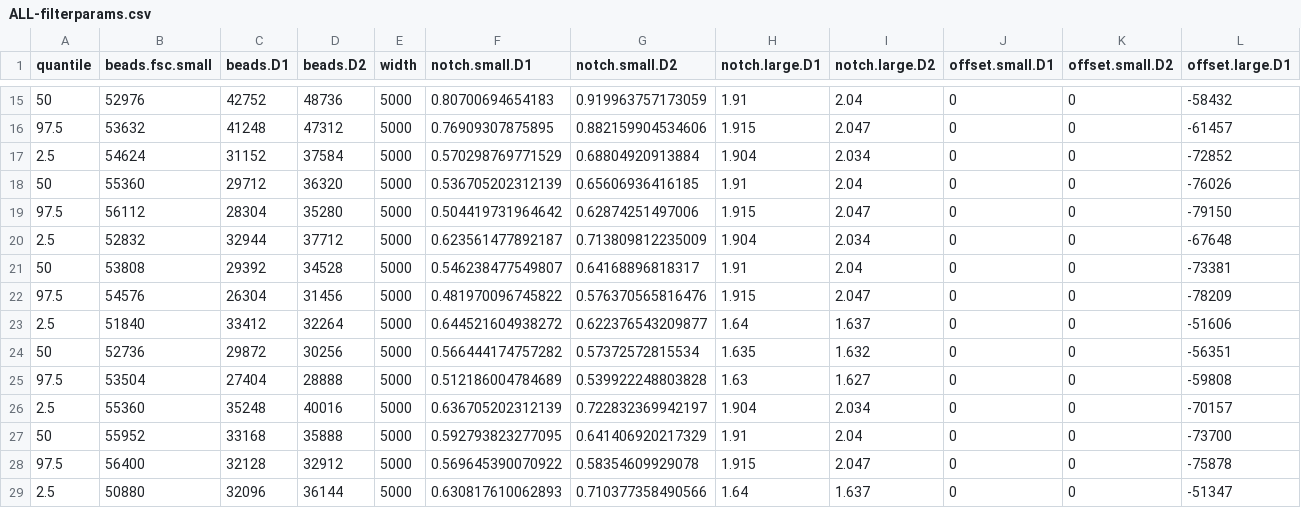
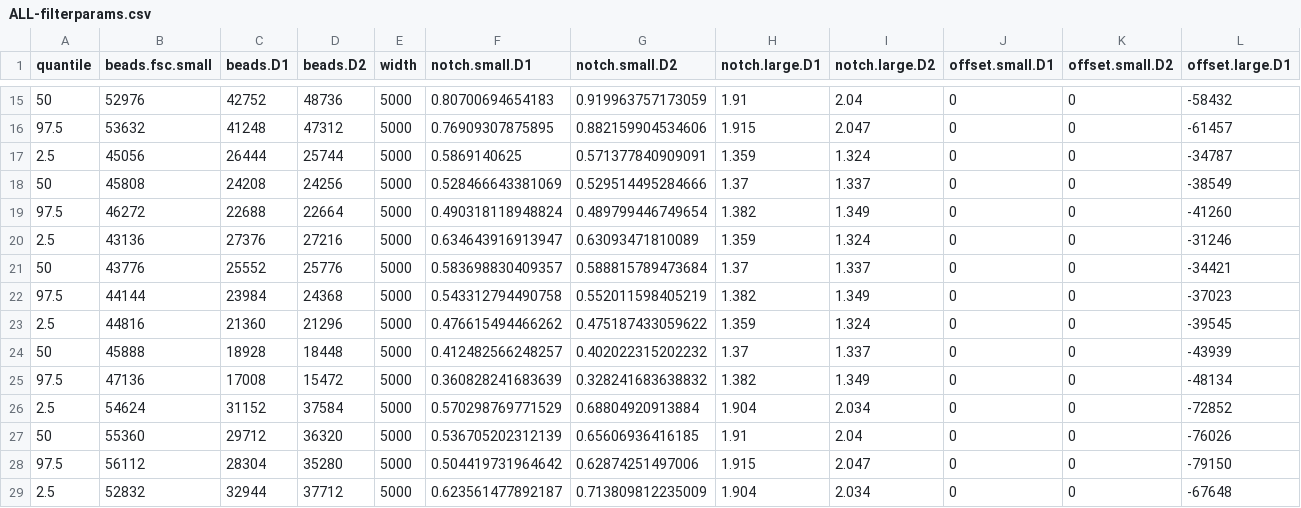
Before and after one commit to armbrustlab/seaflow-filter, a CSV file: ALL-filterparams.csv, drawn as a sheet; only a part is shown, gaps mark what is left out; the shorter side is filled out with more unchanged rows; rows hold the shown columns only; the diff names each change by its address in the sheet, - before the commit and + after, or states it on an @@ line.

```diff
--- a/ALL-filterparams.csv
+++ b/ALL-filterparams.csv
+row 17: 2.5 | 45056 | 26444 | 25744 | 5000 | 0.5869140625 | 0.571377840909091 | 1.359 | 1.324 | 0 | 0 | -34787
+row 18: 50 | 45808 | 24208 | 24256 | 5000 | 0.528466643381069 | 0.529514495284666 | 1.37 | 1.337 | 0 | 0 | -38549
+row 19: 97.5 | 46272 | 22688 | 22664 | 5000 | 0.490318118948824 | 0.489799446749654 | 1.382 | 1.349 | 0 | 0 | -41260
+row 20: 2.5 | 43136 | 27376 | 27216 | 5000 | 0.634643916913947 | 0.63093471810089 | 1.359 | 1.324 | 0 | 0 | -31246
+row 21: 50 | 43776 | 25552 | 25776 | 5000 | 0.583698830409357 | 0.588815789473684 | 1.37 | 1.337 | 0 | 0 | -34421
+row 22: 97.5 | 44144 | 23984 | 24368 | 5000 | 0.543312794490758 | 0.552011598405219 | 1.382 | 1.349 | 0 | 0 | -37023
+row 23: 2.5 | 44816 | 21360 | 21296 | 5000 | 0.476615494466262 | 0.475187433059622 | 1.359 | 1.324 | 0 | 0 | -39545
+row 24: 50 | 45888 | 18928 | 18448 | 5000 | 0.412482566248257 | 0.402022315202232 | 1.37 | 1.337 | 0 | 0 | -43939
+row 25: 97.5 | 47136 | 17008 | 15472 | 5000 | 0.360828241683639 | 0.328241683638832 | 1.382 | 1.349 | 0 | 0 | -48134
```
Also changed, not shown: ALL-d1d2fsc.csv, 7 other files.
